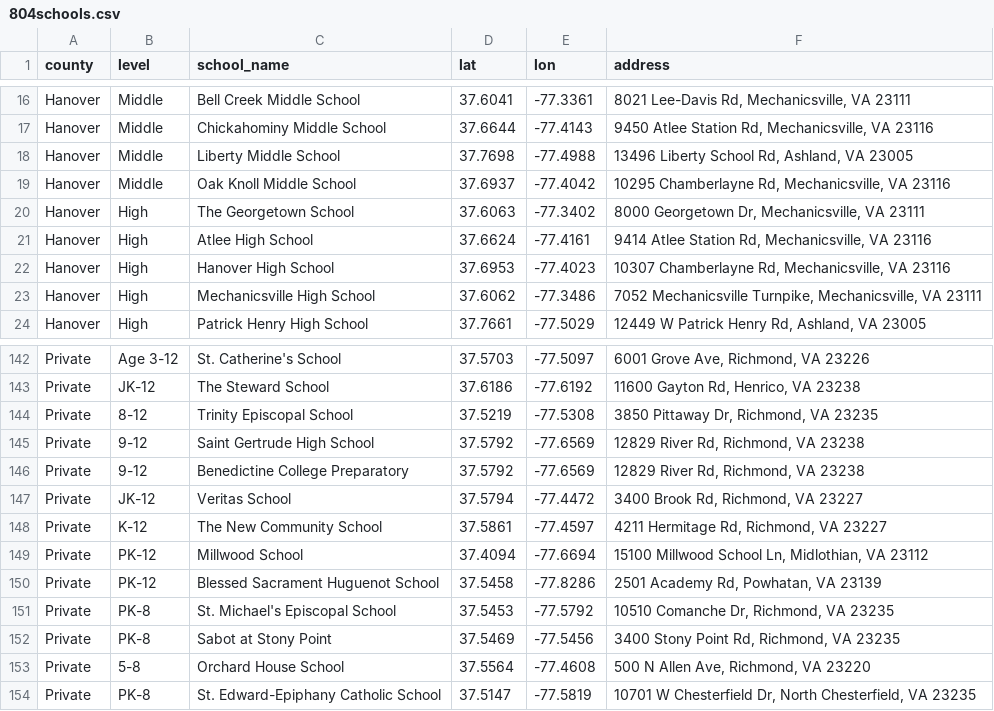
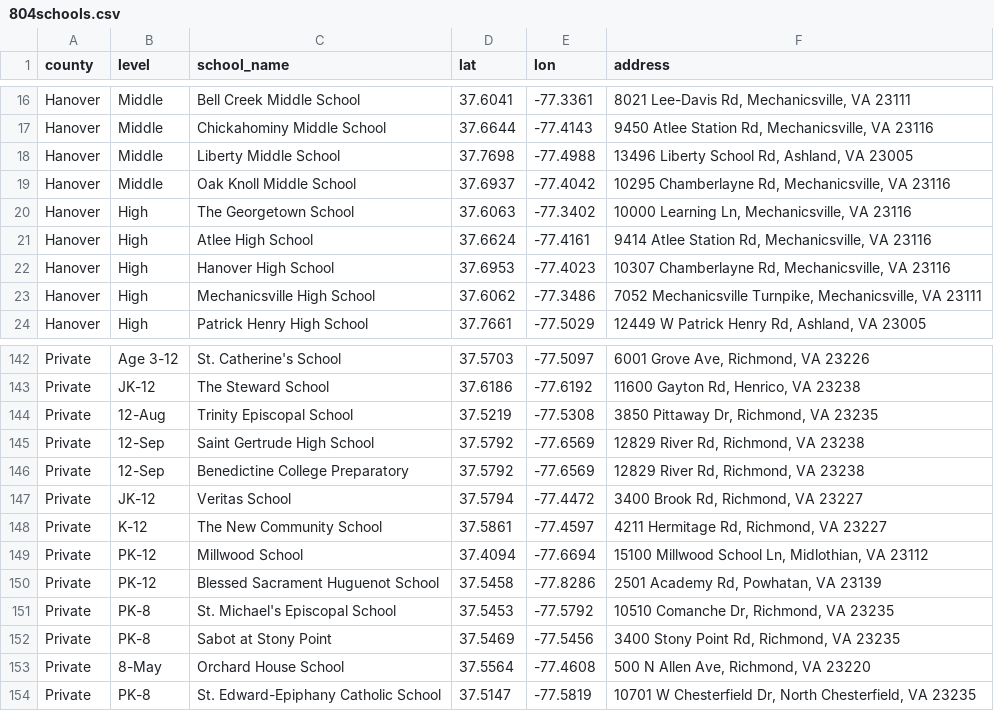
Before and after one commit to 804michael/804michael-03-18-2026, a CSV file: 804schools.csv, drawn as a sheet; only a part is shown, gaps mark what is left out.

Commit message:
Add files via upload

```diff
--- a/804schools.csv
+++ b/804schools.csv
@@ -19,3 +19,3 @@ Hanover,Middle,Liberty Middle School,37.7698,-77.4988,"13496 Liberty School Rd,
 Hanover,Middle,Oak Knoll Middle School,37.6937,-77.4042,"10295 Chamberlayne Rd, Mechanicsville, VA 23116"
-Hanover,High,The Georgetown School,37.6063,-77.3402,"8000 Georgetown Dr, Mechanicsville, VA 23111"
+Hanover,High,The Georgetown School,37.6063,-77.3402,"10000 Learning Ln, Mechanicsville, VA 23116"
 Hanover,High,Atlee High School,37.6624,-77.4161,"9414 Atlee Station Rd, Mechanicsville, VA 23116"
@@ -143,5 +143,5 @@ Private,Age 3-12,St. Catherine's School,37.5703,-77.5097,"6001 Grove Ave, Richmo
 Private,JK-12,The Steward School,37.6186,-77.6192,"11600 Gayton Rd, Henrico, VA 23238"
-Private,8-12,Trinity Episcopal School,37.5219,-77.5308,"3850 Pittaway Dr, Richmond, VA 23235"
-Private,9-12,Saint Gertrude High School,37.5792,-77.6569,"12829 River Rd, Richmond, VA 23238"
-Private,9-12,Benedictine College Preparatory,37.5792,-77.6569,"12829 River Rd, Richmond, VA 23238"
+Private,12-Aug,Trinity Episcopal School,37.5219,-77.5308,"3850 Pittaway Dr, Richmond, VA 23235"
+Private,12-Sep,Saint Gertrude High School,37.5792,-77.6569,"12829 River Rd, Richmond, VA 23238"
+Private,12-Sep,Benedictine College Preparatory,37.5792,-77.6569,"12829 River Rd, Richmond, VA 23238"
 Private,JK-12,Veritas School,37.5794,-77.4472,"3400 Brook Rd, Richmond, VA 23227"
@@ -152,3 +152,3 @@ Private,PK-8,St. Michael's Episcopal School,37.5453,-77.5792,"10510 Comanche Dr,
 Private,PK-8,Sabot at Stony Point,37.5469,-77.5456,"3400 Stony Point Rd, Richmond, VA 23235"
-Private,5-8,Orchard House School,37.5564,-77.4608,"500 N Allen Ave, Richmond, VA 23220"
+Private,8-May,Orchard House School,37.5564,-77.4608,"500 N Allen Ave, Richmond, VA 23220"
 Private,PK-8,St. Edward-Epiphany Catholic School,37.5147,-77.5819,"10701 W Chesterfield Dr, North Chesterfield, VA 23235"
```
